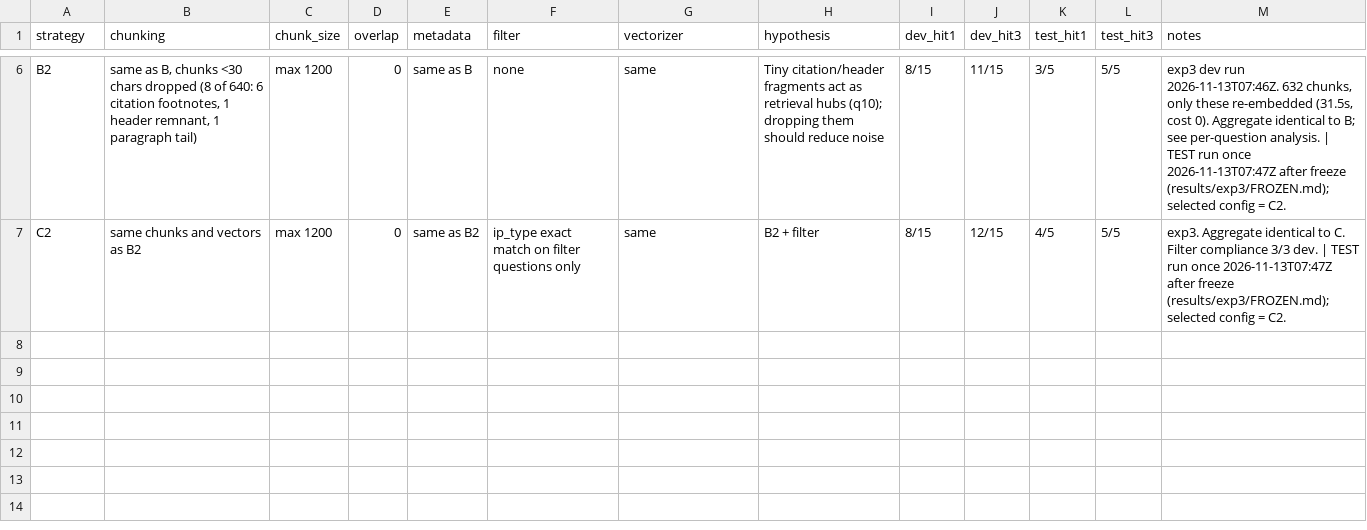
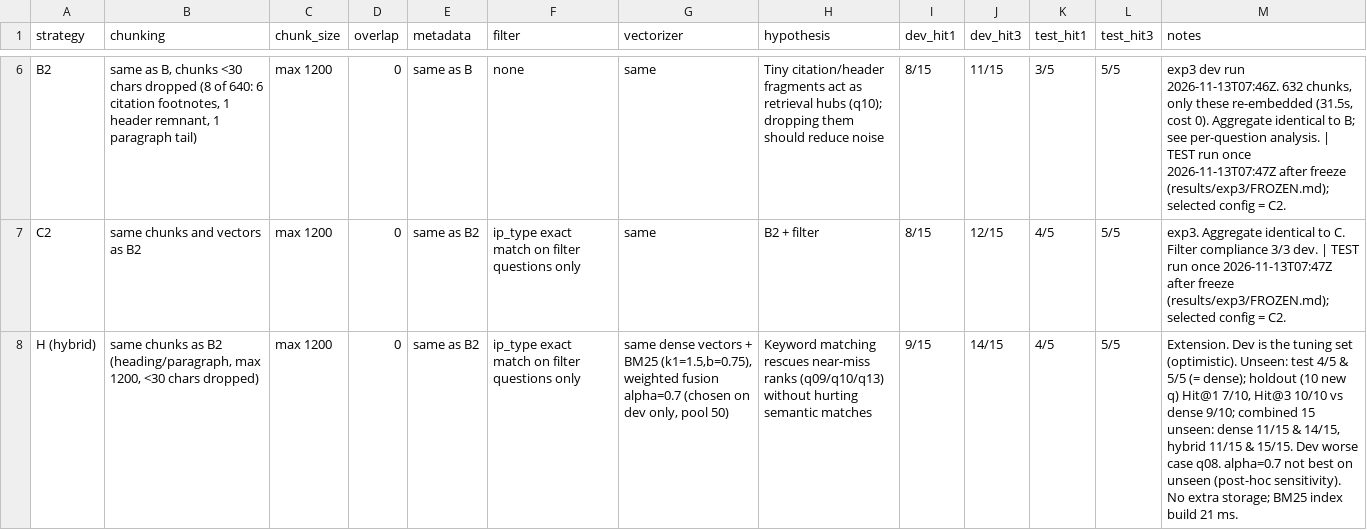
Before and after one commit to cuongdc03/K5-L3A-Day06-DoCaoCuong-2A202603612-DataIngestionEngineering, a CSV file: artifacts/experiment_log.csv, drawn as a sheet; only a part is shown, gaps mark what is left out; the diff names each change by its address in the sheet, - before the commit and + after, or states it on an @@ line.

Commit message:
Add hybrid retrieval extension (dense + BM25) with held-out evaluation
- BM25 (Okapi) over the same B2 chunks, fusion by weighted min-max or RRF
- Fusion weight chosen on dev only by a rule fixed beforehand; protocol and
  frozen params recorded under starter/results/hybrid/
- New held-out set (10 questions, pages disjoint from dev/test) written and
  verified before any hybrid run
- Evaluation on unseen questions incl. cases where hybrid is worse; post-hoc
  sensitivity analysis kept separate from the frozen choice
- Report section, experiment log row, README commands

```diff
--- a/artifacts/experiment_log.csv
+++ b/artifacts/experiment_log.csv
+row 8: H (hybrid) | same chunks as B2 (heading/paragraph, max 1200, <30 chars dropped) | max 1200 | 0 | same as B2 | ip_type exact match on filter questions only | same dense vectors + BM25 (k1=1.5,b=0.75), weighted fusion alpha=0.7 (chosen on dev only, pool 50) | Keyword matching rescues near-miss ranks (q09/q10/q13) without hurting semantic matches | 9/15 | 14/15 | 4/5 | 5/5 | Extension. Dev is the tuning set (optimistic). Unseen: test 4/5 & 5/5 (= dense); holdout (10 new q) Hit@1 7/10, Hit@3 10/10 vs dense 9/10; combined 15 unseen: dense 11/15 & 14/15, hybrid 11/15 & 15/15. Dev worse case q08. alpha=0.7 not best on unseen (post-hoc sensitivity). No extra storage; BM25 index build 21 ms.
```
Also changed, not shown: 15 other files.
